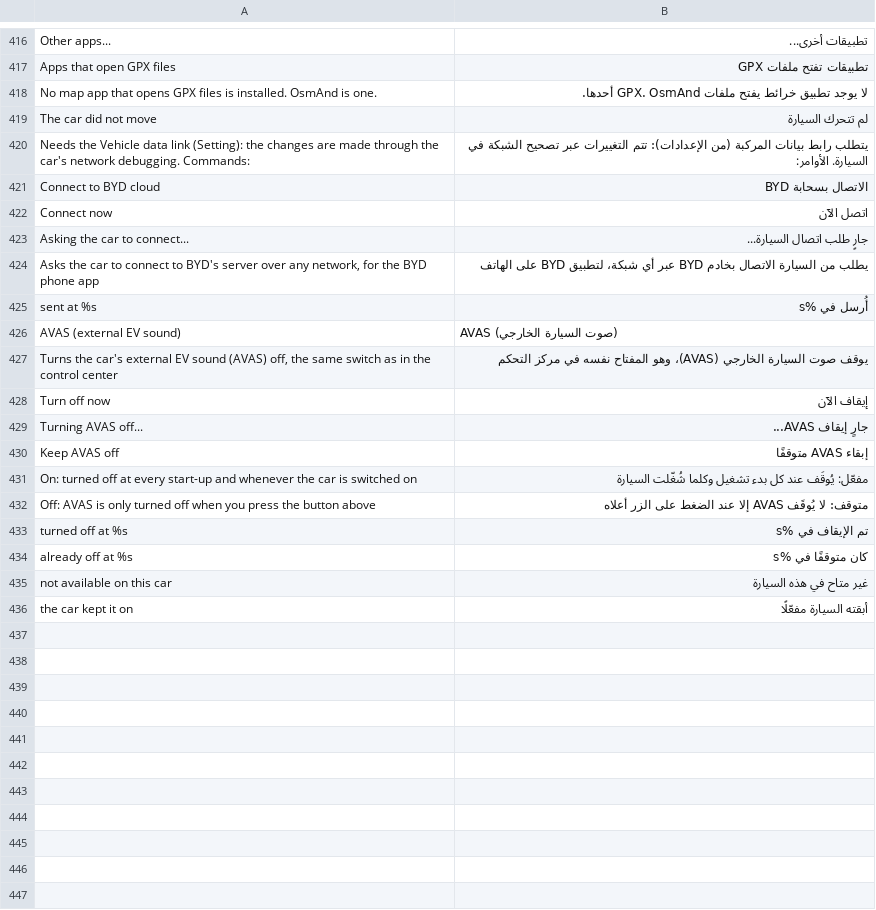
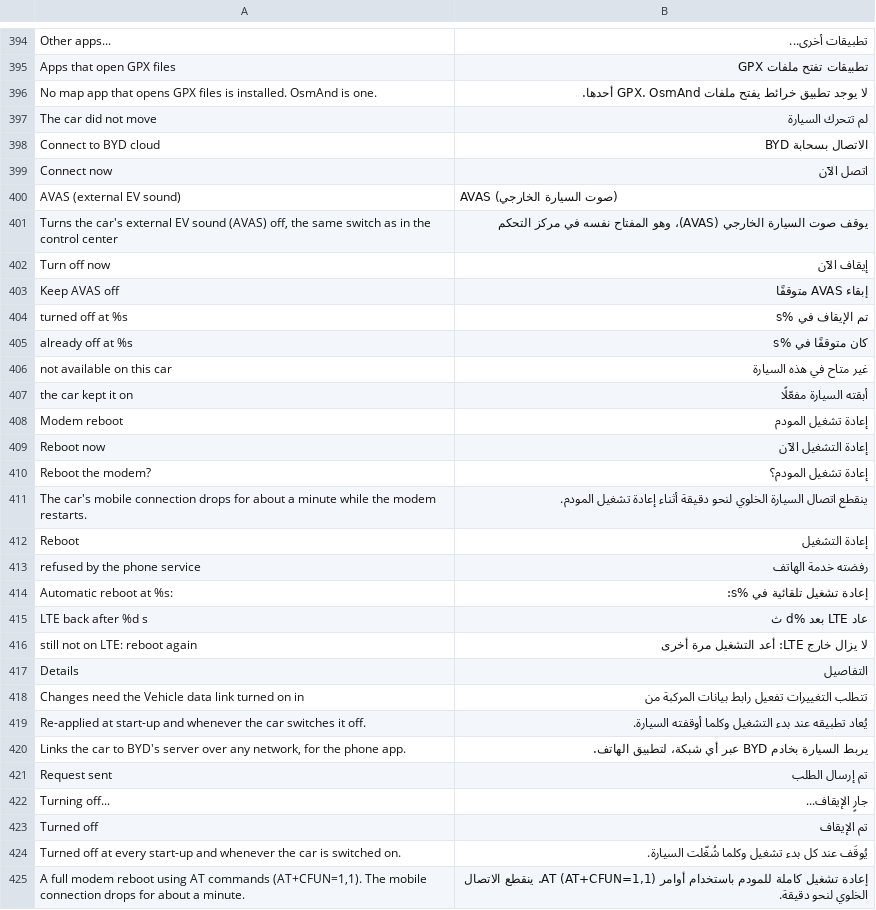
Before and after one commit to 3freet/Trip-Recorder-NG, a TSV file: assets/ar.tsv, drawn as a sheet; only a part is shown, gaps mark what is left out; removed rows and columns are numbered as before the commit, all else as after; the diff covers the shown part only; the diff names each change by its address in the sheet, - before the commit and + after, or states it on an @@ line.

Commit message:
Redesign Tweaks and Setting, add modem reboot
**Tweaks**
- New look: cards with switches and buttons, a Connection card that stays in view, and a Details sheet that explains each tweak and lists the exact commands.
- Data roaming is a switch that turns roaming on or off. Turning it off also turns off "Keep data roaming on", which would otherwise switch it back on.
- New Modem reboot: a full modem reboot using AT commands (AT+CFUN=1,1), after a confirmation. The line under the button says how long LTE took to come back, or that it is still not on LTE and to reboot again.
- New Reboot automatically (off by default): reboots the modem when the mobile connections APN2 and APN3 are both down and there is no signal for about 2.5 minutes, at most 3 times in a row, 15 minutes apart.
- Keep AVAS off, Reboot automatically and the roaming re-apply only run while the Vehicle data link is on.

**Setting**
- Same look as Tweaks: cards under headings in two columns. Trip recording service, Record route, Vehicle data link and Automatic backup are now switches.
- What each row does is unchanged.

**Other**
- Arabic strings for everything above.
- README: the Tweaks section is rewritten, and the Vehicle data link wording follows the new switch.

```diff
--- a/assets/ar.tsv
+++ b/assets/ar.tsv
-row 420: Needs the Vehicle data link (Setting): the changes are made through the car's network debugging. Commands: | يتطلب رابط بيانات المركبة (من الإعدادات): تتم التغييرات عبر تصحيح الشبكة في السيارة. الأوامر:
-row 423: Asking the car to connect... | جارٍ طلب اتصال السيارة...
-row 424: Asks the car to connect to BYD's server over any network, for the BYD phone app | يطلب من السيارة الاتصال بخادم BYD عبر أي شبكة، لتطبيق BYD على الهاتف
-row 425: sent at %s | أُرسل في %s
-row 429: Turning AVAS off... | جارٍ إيقاف AVAS...
-row 431: On: turned off at every start-up and whenever the car is switched on | مفعّل: يُوقَف عند كل بدء تشغيل وكلما شُغّلت السيارة
-row 432: Off: AVAS is only turned off when you press the button above | متوقف: لا يُوقَف AVAS إلا عند الضغط على الزر أعلاه
+row 408: Modem reboot | إعادة تشغيل المودم
+row 409: Reboot now | إعادة التشغيل الآن
+row 410: Reboot the modem? | إعادة تشغيل المودم؟
+row 411: The car's mobile connection drops for about a minute while the modem restarts. | ينقطع اتصال السيارة الخلوي لنحو دقيقة أثناء إعادة تشغيل المودم.
+row 412: Reboot | إعادة التشغيل
+row 413: refused by the phone service | رفضته خدمة الهاتف
+row 414: Automatic reboot at %s: | إعادة تشغيل تلقائية في %s:
+row 415: LTE back after %d s | عاد LTE بعد %d ث
+row 416: still not on LTE: reboot again | لا يزال خارج LTE: أعد التشغيل مرة أخرى
+row 417: Details | التفاصيل
+row 418: Changes need the Vehicle data link turned on in | تتطلب التغييرات تفعيل رابط بيانات المركبة من
+row 419: Re-applied at start-up and whenever the car switches it off. | يُعاد تطبيقه عند بدء التشغيل وكلما أوقفته السيارة.
+row 420: Links the car to BYD's server over any network, for the phone app. | يربط السيارة بخادم BYD عبر أي شبكة، لتطبيق الهاتف.
+row 421: Request sent | تم إرسال الطلب
+row 422: Turning off... | جارٍ الإيقاف...
+row 423: Turned off | تم الإيقاف
+row 424: Turned off at every start-up and whenever the car is switched on. | يُوقَف عند كل بدء تشغيل وكلما شُغّلت السيارة.
+row 425: A full modem reboot using AT commands (AT+CFUN=1,1). The mobile connection drops for about a minute. | إعادة تشغيل كاملة للمودم باستخدام أوامر AT (AT+CFUN=1,1). ينقطع الاتصال الخلوي لنحو دقيقة.
```
Also changed, not shown: 26 added rows and 22 removed rows elsewhere in this file, 9 other files.
